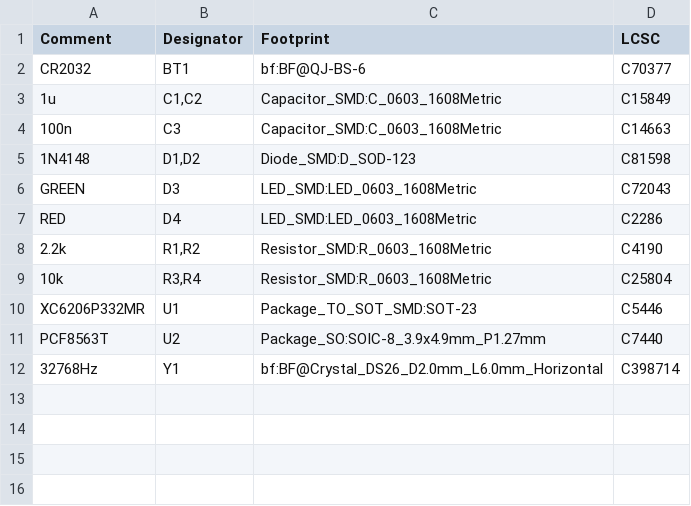
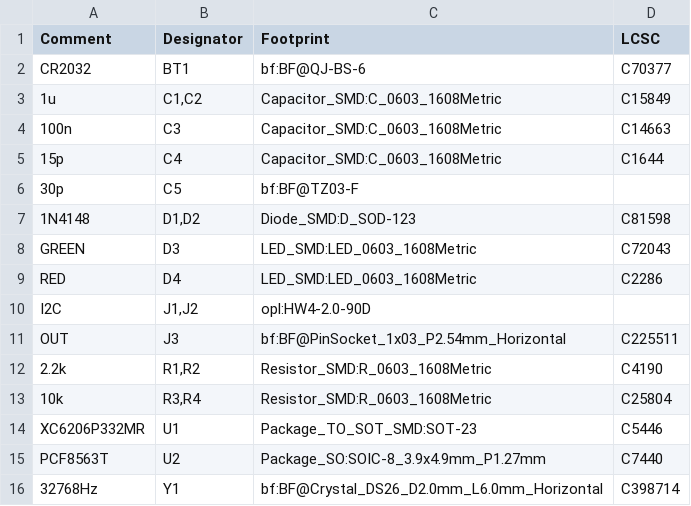
Before and after one commit to botanicfields/PCB-RTC-PCF8563-for-M5, a CSV file: PCBV02L01/gerber/JLCPCB/bf-027_bom.csv, drawn as a sheet; the diff names each change by its address in the sheet, - before the commit and + after, or states it on an @@ line.

Commit message:
BOM, POS for JLCPCB
update

```diff
--- a/PCBV02L01/gerber/JLCPCB/bf-027_bom.csv
+++ b/PCBV02L01/gerber/JLCPCB/bf-027_bom.csv
+row 5: 15p | C4 | Capacitor_SMD:C_0603_1608Metric | C1644
+row 6: 30p | C5 | bf:BF@TZ03-F
+row 10: I2C | J1,J2 | opl:HW4-2.0-90D
+row 11: OUT | J3 | bf:BF@PinSocket_1x03_P2.54mm_Horizontal | C225511
```
Also changed, not shown: PCBV02L01/gerber/JLCPCB/bf-027-top-pos.csv.
